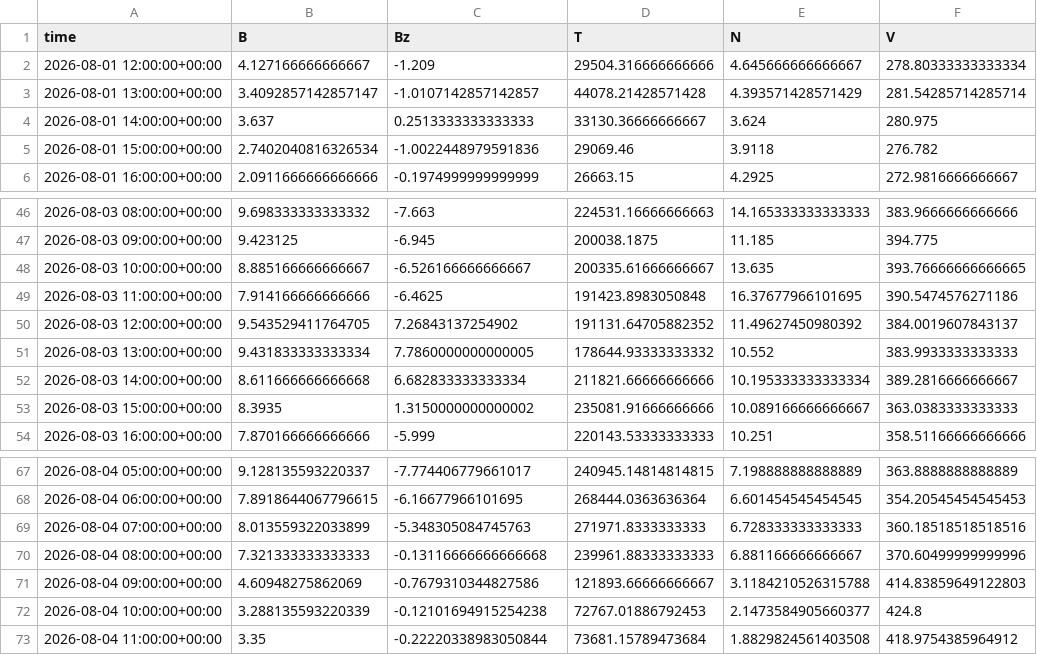
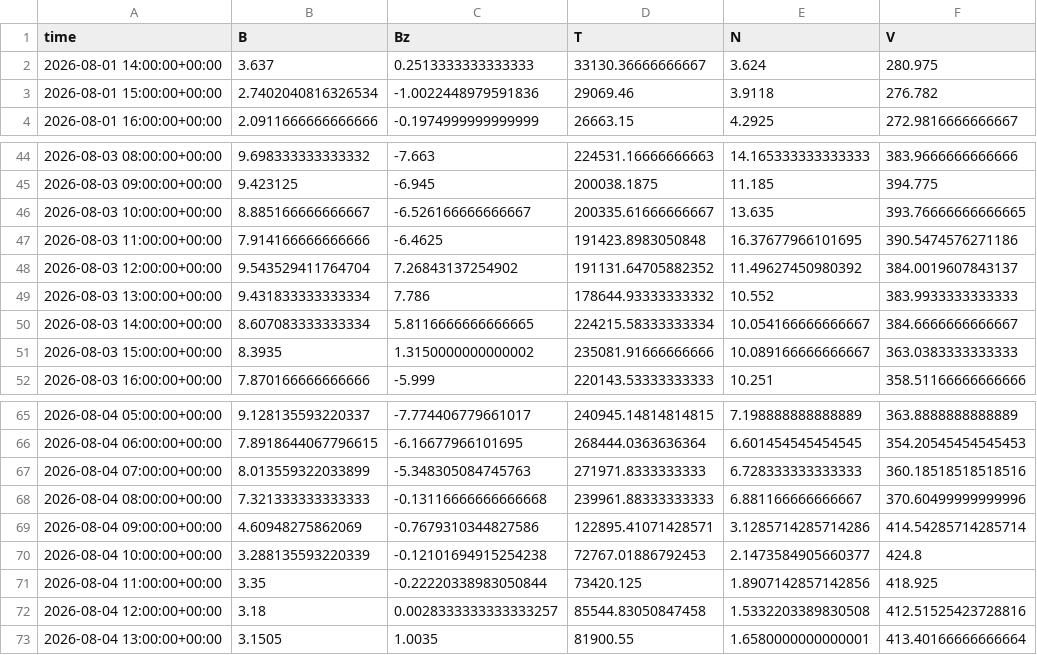
Before and after one commit to Jihyeon-Son/Jihyeon-Son.github.io, a CSV file: data/solar_wind_hourly_history.csv, drawn as a sheet; only a part is shown, gaps mark what is left out.

```diff
--- a/data/solar_wind_hourly_history.csv
+++ b/data/solar_wind_hourly_history.csv
@@ -1,4 +1,2 @@
 time,B,Bz,T,N,V
-2026-08-01 12:00:00+00:00,4.127166666666667,-1.209,29504.316666666666,4.645666666666667,278.80333333333334
-2026-08-01 13:00:00+00:00,3.4092857142857147,-1.0107142857142857,44078.21428571428,4.393571428571429,281.54285714285714
 2026-08-01 14:00:00+00:00,3.637,0.2513333333333333,33130.36666666667,3.624,280.975
@@ -49,5 +47,5 @@ time,B,Bz,T,N,V
 2026-08-03 11:00:00+00:00,7.914166666666666,-6.4625,191423.8983050848,16.37677966101695,390.5474576271186
-2026-08-03 12:00:00+00:00,9.543529411764705,7.26843137254902,191131.64705882352,11.49627450980392,384.0019607843137
-2026-08-03 13:00:00+00:00,9.431833333333334,7.7860000000000005,178644.93333333332,10.552,383.9933333333333
-2026-08-03 14:00:00+00:00,8.611666666666668,6.682833333333334,211821.66666666666,10.195333333333334,389.2816666666667
+2026-08-03 12:00:00+00:00,9.543529411764704,7.26843137254902,191131.64705882352,11.49627450980392,384.0019607843137
+2026-08-03 13:00:00+00:00,9.431833333333334,7.786,178644.93333333332,10.552,383.9933333333333
+2026-08-03 14:00:00+00:00,8.607083333333334,5.8116666666666665,224215.58333333334,10.054166666666667,384.6666666666667
 2026-08-03 15:00:00+00:00,8.3935,1.3150000000000002,235081.91666666666,10.089166666666667,363.0383333333333
@@ -70,4 +68,6 @@ time,B,Bz,T,N,V
 2026-08-04 08:00:00+00:00,7.321333333333333,-0.13116666666666668,239961.88333333333,6.881166666666667,370.60499999999996
-2026-08-04 09:00:00+00:00,4.60948275862069,-0.7679310344827586,121893.66666666667,3.1184210526315788,414.83859649122803
+2026-08-04 09:00:00+00:00,4.60948275862069,-0.7679310344827586,122895.41071428571,3.1285714285714286,414.54285714285714
 2026-08-04 10:00:00+00:00,3.288135593220339,-0.12101694915254238,72767.01886792453,2.1473584905660377,424.8
-2026-08-04 11:00:00+00:00,3.35,-0.22220338983050844,73681.15789473684,1.8829824561403508,418.9754385964912
+2026-08-04 11:00:00+00:00,3.35,-0.22220338983050844,73420.125,1.8907142857142856,418.925
+2026-08-04 12:00:00+00:00,3.18,0.0028333333333333257,85544.83050847458,1.5332203389830508,412.51525423728816
+2026-08-04 13:00:00+00:00,3.1505,1.0035,81900.55,1.6580000000000001,413.40166666666664
```
Also changed, not shown: data/input_latest_3days.csv, 2 other files.
